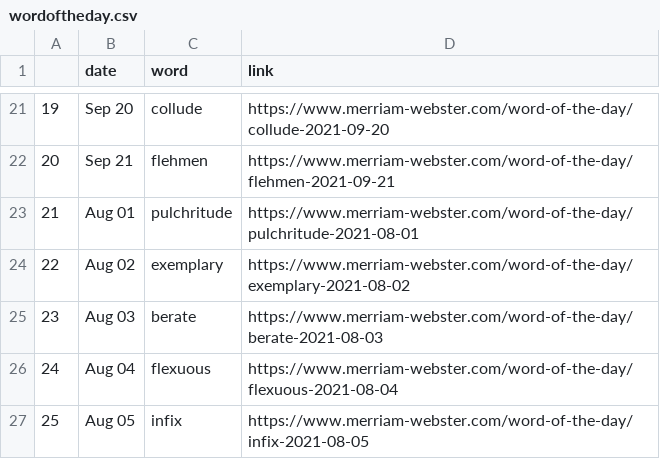
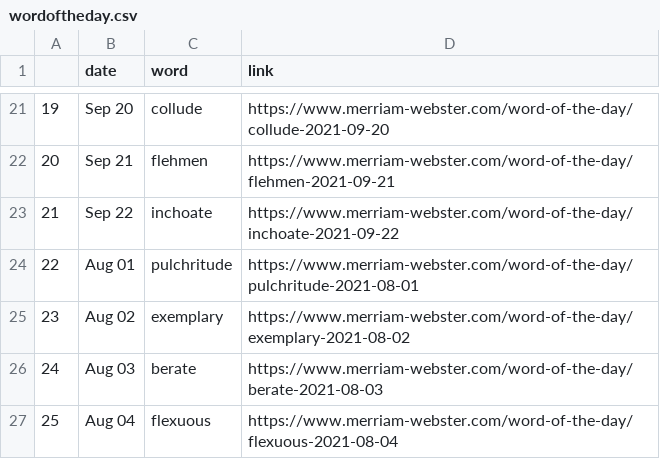
Before and after one commit to nisha5hetty/07-homework, a CSV file: wordoftheday.csv, drawn as a sheet; only a part is shown, gaps mark what is left out; the shorter side is filled out with more unchanged rows; addresses are those after the commit; the diff names each change by its address in the sheet, - before the commit and + after, or states it on an @@ line.

```diff
--- a/wordoftheday.csv
+++ b/wordoftheday.csv
+row 23: 21 | Sep 22 | inchoate | https://www.merriam-webster.com/word-of-the-day/inchoate-2021-09-22
@@ column A renumbered from row 24 down @@
```
